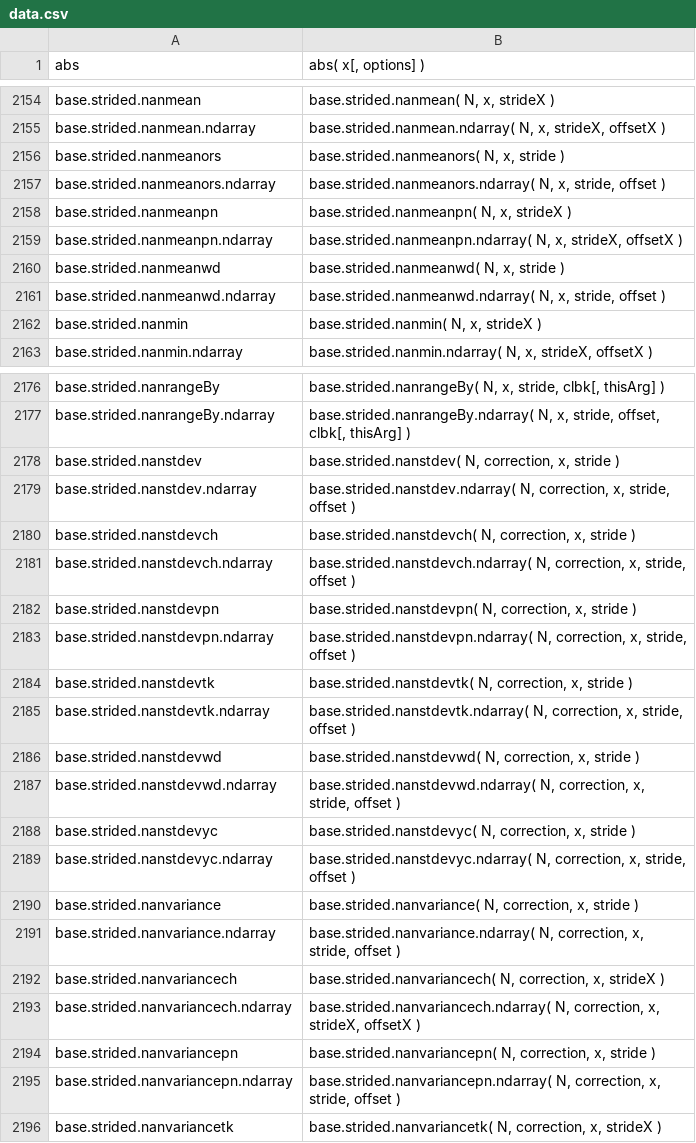
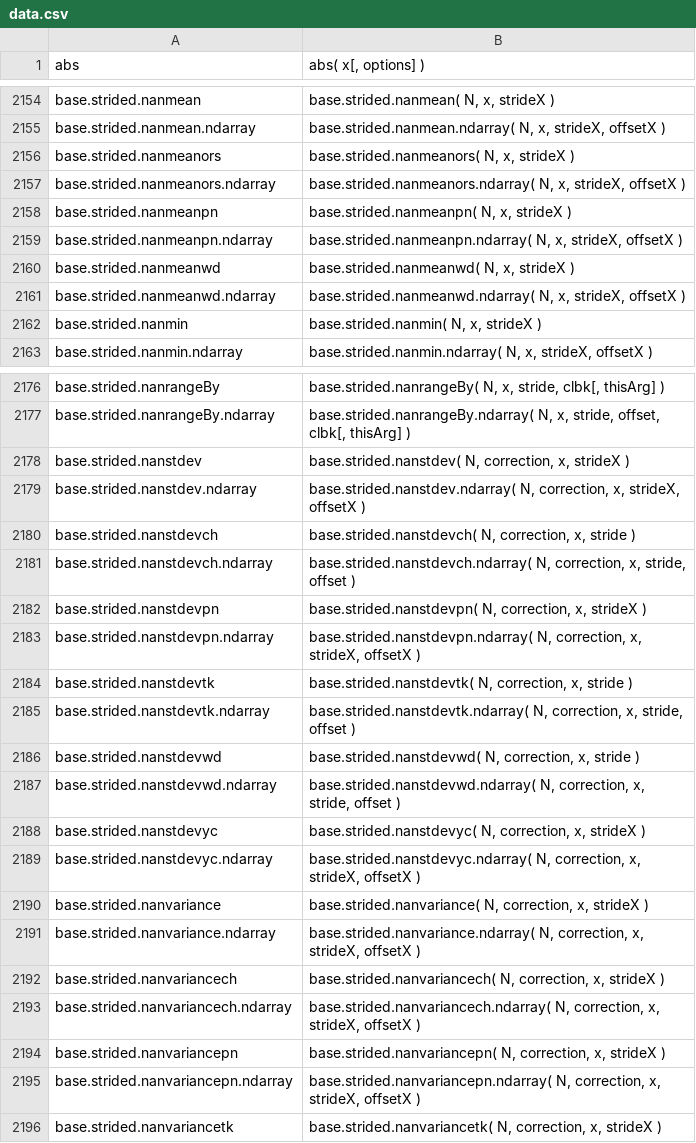
Before and after one commit to stdlib-js/repl, a CSV file: signature/data/data.csv, drawn as a sheet; only a part is shown, gaps mark what is left out.

```diff
--- a/signature/data/data.csv
+++ b/signature/data/data.csv
@@ -2155,8 +2155,8 @@ base.strided.nanmean,"base.strided.nanmean( N, x, strideX )"
 base.strided.nanmean.ndarray,"base.strided.nanmean.ndarray( N, x, strideX, offsetX )"
-base.strided.nanmeanors,"base.strided.nanmeanors( N, x, stride )"
-base.strided.nanmeanors.ndarray,"base.strided.nanmeanors.ndarray( N, x, stride, offset )"
+base.strided.nanmeanors,"base.strided.nanmeanors( N, x, strideX )"
+base.strided.nanmeanors.ndarray,"base.strided.nanmeanors.ndarray( N, x, strideX, offsetX )"
 base.strided.nanmeanpn,"base.strided.nanmeanpn( N, x, strideX )"
 base.strided.nanmeanpn.ndarray,"base.strided.nanmeanpn.ndarray( N, x, strideX, offsetX )"
-base.strided.nanmeanwd,"base.strided.nanmeanwd( N, x, stride )"
-base.strided.nanmeanwd.ndarray,"base.strided.nanmeanwd.ndarray( N, x, stride, offset )"
+base.strided.nanmeanwd,"base.strided.nanmeanwd( N, x, strideX )"
+base.strided.nanmeanwd.ndarray,"base.strided.nanmeanwd.ndarray( N, x, strideX, offsetX )"
 base.strided.nanmin,"base.strided.nanmin( N, x, strideX )"
@@ -2177,8 +2177,8 @@ base.strided.nanrangeBy,"base.strided.nanrangeBy( N, x, stride, clbk[, thisArg]
 base.strided.nanrangeBy.ndarray,"base.strided.nanrangeBy.ndarray( N, x, stride, offset, clbk[, thisArg] )"
-base.strided.nanstdev,"base.strided.nanstdev( N, correction, x, stride )"
-base.strided.nanstdev.ndarray,"base.strided.nanstdev.ndarray( N, correction, x, stride, offset )"
+base.strided.nanstdev,"base.strided.nanstdev( N, correction, x, strideX )"
+base.strided.nanstdev.ndarray,"base.strided.nanstdev.ndarray( N, correction, x, strideX, offsetX )"
 base.strided.nanstdevch,"base.strided.nanstdevch( N, correction, x, stride )"
 base.strided.nanstdevch.ndarray,"base.strided.nanstdevch.ndarray( N, correction, x, stride, offset )"
-base.strided.nanstdevpn,"base.strided.nanstdevpn( N, correction, x, stride )"
-base.strided.nanstdevpn.ndarray,"base.strided.nanstdevpn.ndarray( N, correction, x, stride, offset )"
+base.strided.nanstdevpn,"base.strided.nanstdevpn( N, correction, x, strideX )"
+base.strided.nanstdevpn.ndarray,"base.strided.nanstdevpn.ndarray( N, correction, x, strideX, offsetX )"
 base.strided.nanstdevtk,"base.strided.nanstdevtk( N, correction, x, stride )"
@@ -2187,10 +2187,10 @@ base.strided.nanstdevwd,"base.strided.nanstdevwd( N, correction, x, stride )"
 base.strided.nanstdevwd.ndarray,"base.strided.nanstdevwd.ndarray( N, correction, x, stride, offset )"
-base.strided.nanstdevyc,"base.strided.nanstdevyc( N, correction, x, stride )"
-base.strided.nanstdevyc.ndarray,"base.strided.nanstdevyc.ndarray( N, correction, x, stride, offset )"
-base.strided.nanvariance,"base.strided.nanvariance( N, correction, x, stride )"
-base.strided.nanvariance.ndarray,"base.strided.nanvariance.ndarray( N, correction, x, stride, offset )"
+base.strided.nanstdevyc,"base.strided.nanstdevyc( N, correction, x, strideX )"
+base.strided.nanstdevyc.ndarray,"base.strided.nanstdevyc.ndarray( N, correction, x, strideX, offsetX )"
+base.strided.nanvariance,"base.strided.nanvariance( N, correction, x, strideX )"
+base.strided.nanvariance.ndarray,"base.strided.nanvariance.ndarray( N, correction, x, strideX, offsetX )"
 base.strided.nanvariancech,"base.strided.nanvariancech( N, correction, x, strideX )"
 base.strided.nanvariancech.ndarray,"base.strided.nanvariancech.ndarray( N, correction, x, strideX, offsetX )"
-base.strided.nanvariancepn,"base.strided.nanvariancepn( N, correction, x, stride )"
-base.strided.nanvariancepn.ndarray,"base.strided.nanvariancepn.ndarray( N, correction, x, stride, offset )"
+base.strided.nanvariancepn,"base.strided.nanvariancepn( N, correction, x, strideX )"
+base.strided.nanvariancepn.ndarray,"base.strided.nanvariancepn.ndarray( N, correction, x, strideX, offsetX )"
 base.strided.nanvariancetk,"base.strided.nanvariancetk( N, correction, x, strideX )"
```
Also changed, not shown: info/data/data.csv, typed-signature/data/data.csv, 7 other files.
